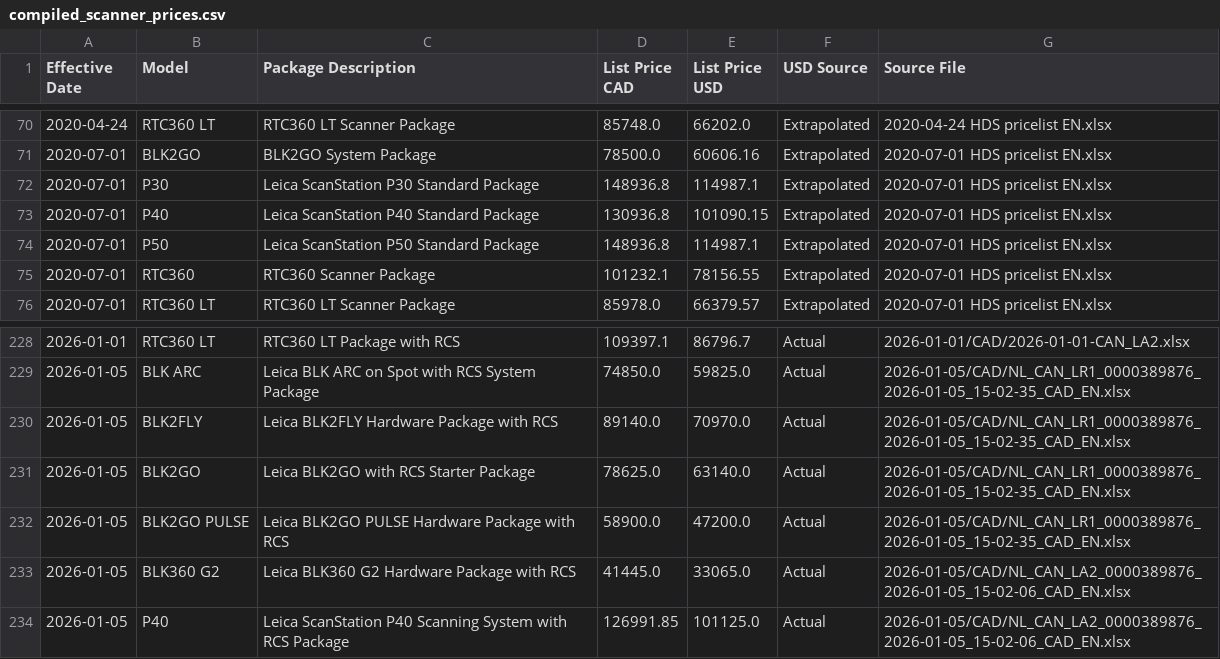
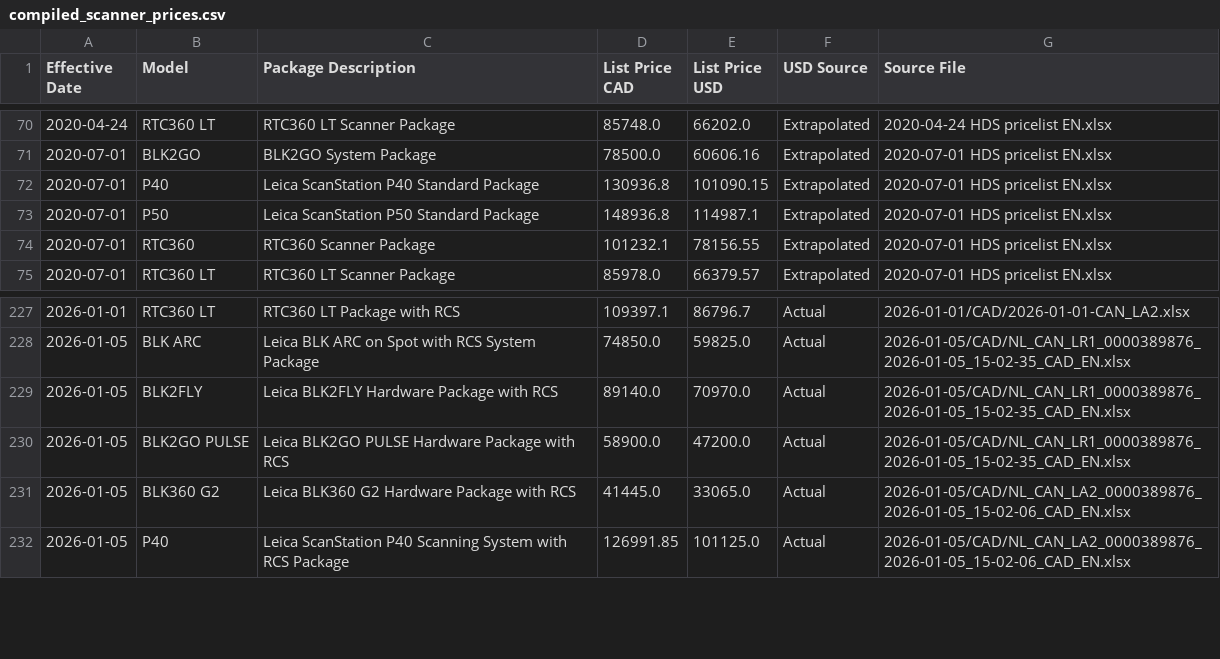
Before and after one commit to R-E-A-L-iT/reality-odoo-master, a CSV file: prowebsite/static/src/data/compiled_scanner_prices.csv, drawn as a sheet; only a part is shown, gaps mark what is left out; the diff names each change by its address in the sheet, - before the commit and + after, or states it on an @@ line.

Commit message:
Update pricing info

```diff
--- a/prowebsite/static/src/data/compiled_scanner_prices.csv
+++ b/prowebsite/static/src/data/compiled_scanner_prices.csv
-row 72: 2020-07-01 | P30 | Leica ScanStation P30 Standard Package | 148936.8 | 114987.1 | Extrapolated | 2020-07-01 HDS pricelist EN.xlsx
-row 231: 2026-01-05 | BLK2GO | Leica BLK2GO with RCS Starter Package | 78625.0 | 63140.0 | Actual | 2026-01-05/CAD/NL_CAN_LR1_0000389876_2026-01-05_15-02-35_CAD_EN.xlsx
```
